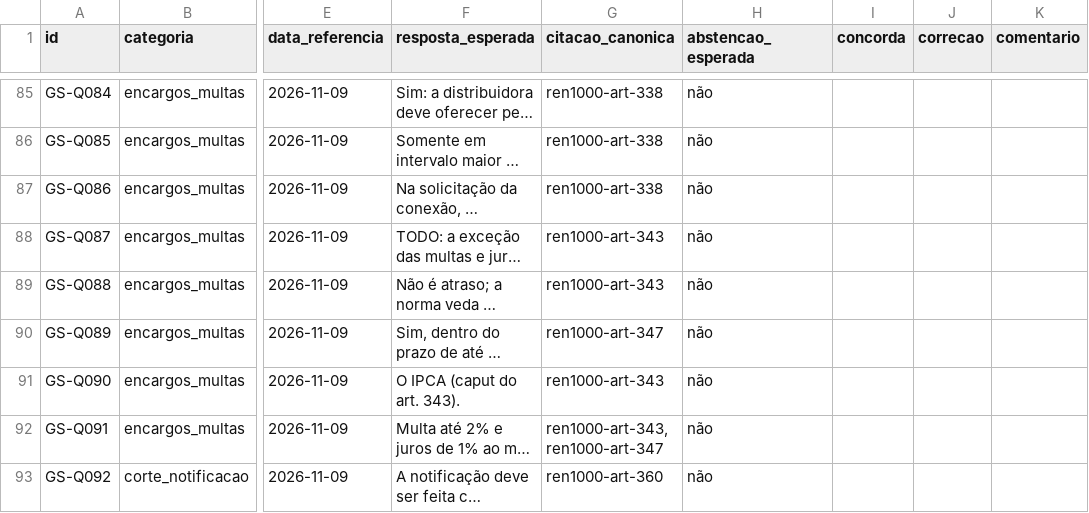
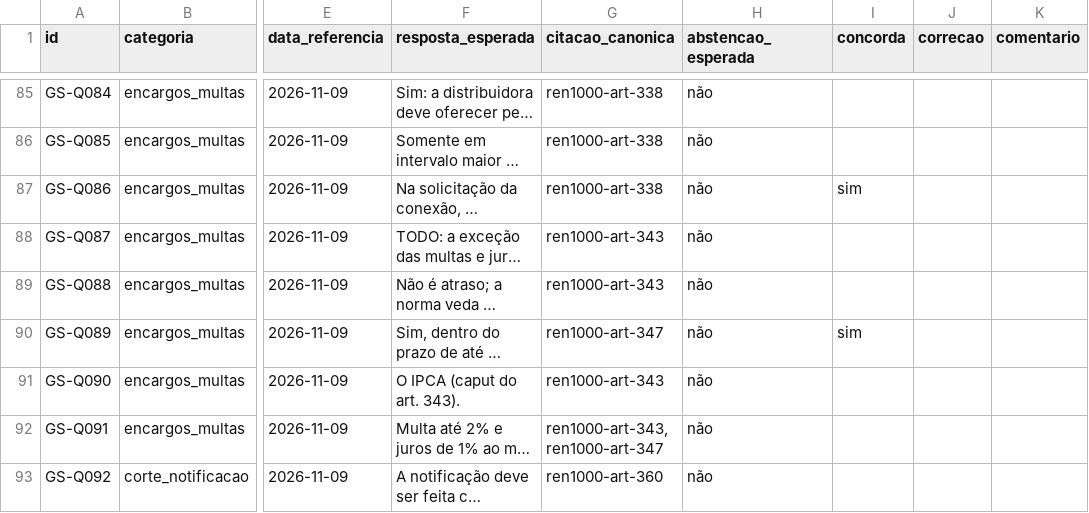
Before and after one commit to grupo-8-residencia/Fatura-Aberta, a CSV file: dados/golden-set/anotacoes/revisao-perguntas.csv, drawn as a sheet; only a part is shown, gaps mark what is left out; long unchanged cells end in …; the diff covers the shown part only; the diff names each change by its address in the sheet, - before the commit and + after, or states it on an @@ line.

```diff
--- a/dados/golden-set/anotacoes/revisao-perguntas.csv
+++ b/dados/golden-set/anotacoes/revisao-perguntas.csv
-I87 (concorda): (empty)
+I87 (concorda): sim
-I90 (concorda): (empty)
+I90 (concorda): sim
```
Also changed, not shown: 18 edited cells elsewhere in this file, 2 other files.
